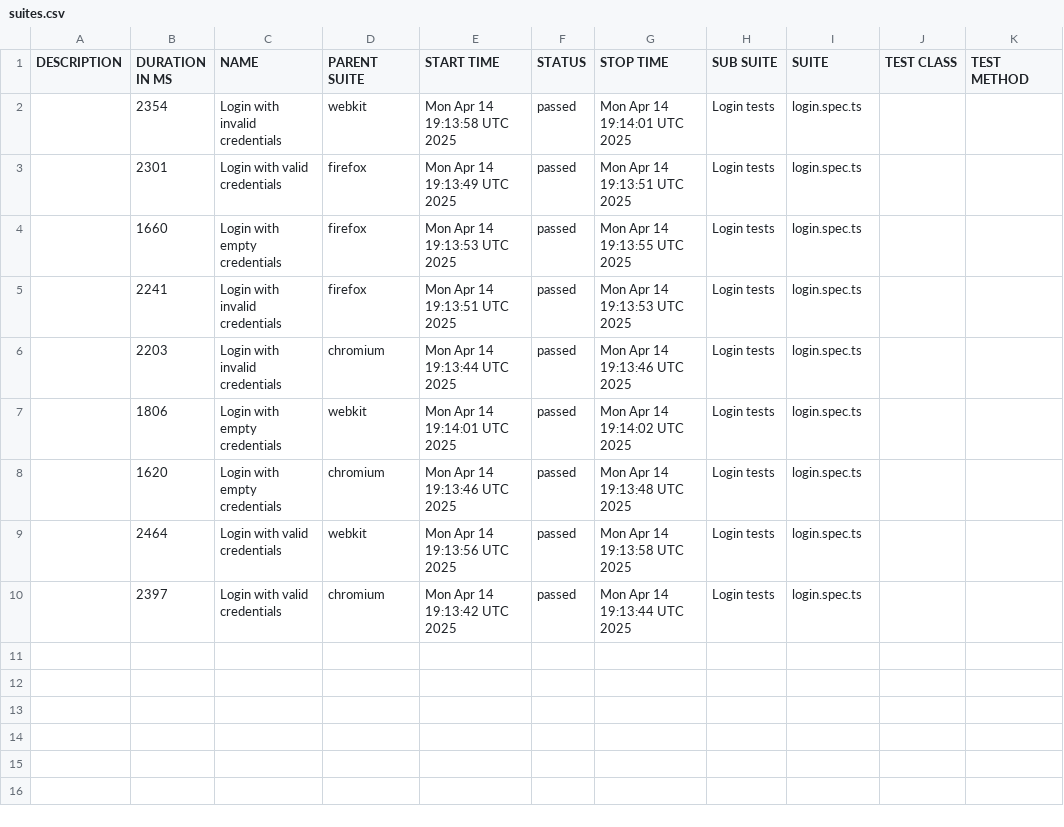
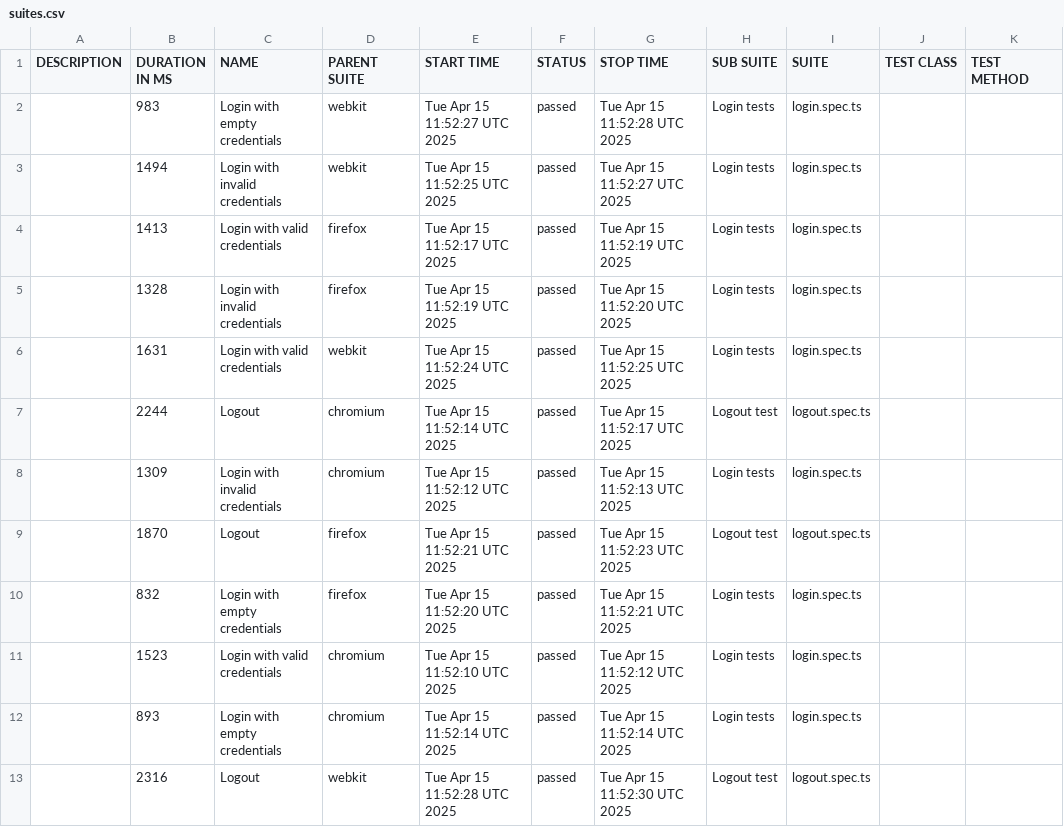
Before and after one commit to lucasrosa14/orangeHRM-test, a CSV file: data/suites.csv, drawn as a sheet.

```diff
--- a/data/suites.csv
+++ b/data/suites.csv
@@ -1,10 +1,13 @@
 "DESCRIPTION","DURATION IN MS","NAME","PARENT SUITE","START TIME","STATUS","STOP TIME","SUB SUITE","SUITE","TEST CLASS","TEST METHOD"
-"","2354","Login with invalid credentials","webkit","Mon Apr 14 19:13:58 UTC 2025","passed","Mon Apr 14 19:14:01 UTC 2025","Login tests","login.spec.ts","",""
-"","2301","Login with valid credentials","firefox","Mon Apr 14 19:13:49 UTC 2025","passed","Mon Apr 14 19:13:51 UTC 2025","Login tests","login.spec.ts","",""
-"","1660","Login with empty credentials","firefox","Mon Apr 14 19:13:53 UTC 2025","passed","Mon Apr 14 19:13:55 UTC 2025","Login tests","login.spec.ts","",""
-"","2241","Login with invalid credentials","firefox","Mon Apr 14 19:13:51 UTC 2025","passed","Mon Apr 14 19:13:53 UTC 2025","Login tests","login.spec.ts","",""
-"","2203","Login with invalid credentials","chromium","Mon Apr 14 19:13:44 UTC 2025","passed","Mon Apr 14 19:13:46 UTC 2025","Login tests","login.spec.ts","",""
-"","1806","Login with empty credentials","webkit","Mon Apr 14 19:14:01 UTC 2025","passed","Mon Apr 14 19:14:02 UTC 2025","Login tests","login.spec.ts","",""
-"","1620","Login with empty credentials","chromium","Mon Apr 14 19:13:46 UTC 2025","passed","Mon Apr 14 19:13:48 UTC 2025","Login tests","login.spec.ts","",""
-"","2464","Login with valid credentials","webkit","Mon Apr 14 19:13:56 UTC 2025","passed","Mon Apr 14 19:13:58 UTC 2025","Login tests","login.spec.ts","",""
-"","2397","Login with valid credentials","chromium","Mon Apr 14 19:13:42 UTC 2025","passed","Mon Apr 14 19:13:44 UTC 2025","Login tests","login.spec.ts","",""
+"","983","Login with empty credentials","webkit","Tue Apr 15 11:52:27 UTC 2025","passed","Tue Apr 15 11:52:28 UTC 2025","Login tests","login.spec.ts","",""
+"","1494","Login with invalid credentials","webkit","Tue Apr 15 11:52:25 UTC 2025","passed","Tue Apr 15 11:52:27 UTC 2025","Login tests","login.spec.ts","",""
+"","1413","Login with valid credentials","firefox","Tue Apr 15 11:52:17 UTC 2025","passed","Tue Apr 15 11:52:19 UTC 2025","Login tests","login.spec.ts","",""
+"","1328","Login with invalid credentials","firefox","Tue Apr 15 11:52:19 UTC 2025","passed","Tue Apr 15 11:52:20 UTC 2025","Login tests","login.spec.ts","",""
+"","1631","Login with valid credentials","webkit","Tue Apr 15 11:52:24 UTC 2025","passed","Tue Apr 15 11:52:25 UTC 2025","Login tests","login.spec.ts","",""
+"","2244","Logout","chromium","Tue Apr 15 11:52:14 UTC 2025","passed","Tue Apr 15 11:52:17 UTC 2025","Logout test","logout.spec.ts","",""
+"","1309","Login with invalid credentials","chromium","Tue Apr 15 11:52:12 UTC 2025","passed","Tue Apr 15 11:52:13 UTC 2025","Login tests","login.spec.ts","",""
+"","1870","Logout","firefox","Tue Apr 15 11:52:21 UTC 2025","passed","Tue Apr 15 11:52:23 UTC 2025","Logout test","logout.spec.ts","",""
+"","832","Login with empty credentials","firefox","Tue Apr 15 11:52:20 UTC 2025","passed","Tue Apr 15 11:52:21 UTC 2025","Login tests","login.spec.ts","",""
+"","1523","Login with valid credentials","chromium","Tue Apr 15 11:52:10 UTC 2025","passed","Tue Apr 15 11:52:12 UTC 2025","Login tests","login.spec.ts","",""
+"","893","Login with empty credentials","chromium","Tue Apr 15 11:52:14 UTC 2025","passed","Tue Apr 15 11:52:14 UTC 2025","Login tests","login.spec.ts","",""
+"","2316","Logout","webkit","Tue Apr 15 11:52:28 UTC 2025","passed","Tue Apr 15 11:52:30 UTC 2025","Logout test","logout.spec.ts","",""
```
Also changed, not shown: 42 other files.
